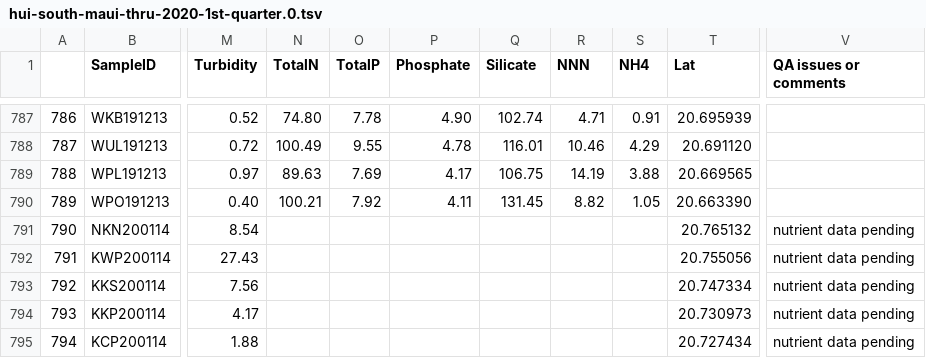
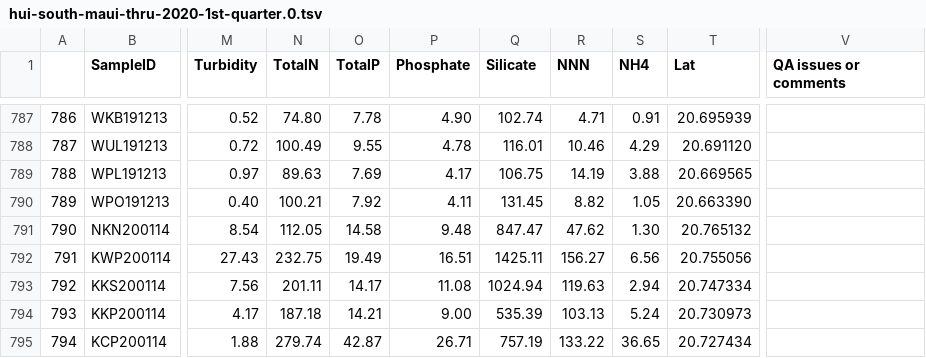
Before and after one commit to brathfon/water-quality, a TSV file: db/reports/hui-south-maui-thru-2020-1st-quarter.0.tsv, drawn as a sheet; only a part is shown, gaps mark what is left out; the diff covers the shown part only; the diff names each change by its address in the sheet, - before the commit and + after, or states it on an @@ line.

```diff
--- a/db/reports/hui-south-maui-thru-2020-1st-quarter.0.tsv
+++ b/db/reports/hui-south-maui-thru-2020-1st-quarter.0.tsv
-N791 (TotalN): (empty)
+N791 (TotalN): 112.05
-O791 (TotalP): (empty)
+O791 (TotalP): 14.58
-P791 (Phosphate): (empty)
+P791 (Phosphate): 9.48
-Q791 (Silicate): (empty)
+Q791 (Silicate): 847.47
-R791 (NNN): (empty)
+R791 (NNN): 47.62
-S791 (NH4): (empty)
+S791 (NH4): 1.30
-V791:V795 (QA issues or comments): nutrient data pending
+V791:V795 (QA issues or comments): (empty)
-N792 (TotalN): (empty)
+N792 (TotalN): 232.75
-O792 (TotalP): (empty)
+O792 (TotalP): 19.49
-P792 (Phosphate): (empty)
+P792 (Phosphate): 16.51
-Q792 (Silicate): (empty)
+Q792 (Silicate): 1425.11
-R792 (NNN): (empty)
+R792 (NNN): 156.27
-S792 (NH4): (empty)
+S792 (NH4): 6.56
-N793 (TotalN): (empty)
+N793 (TotalN): 201.11
-O793 (TotalP): (empty)
+O793 (TotalP): 14.17
-P793 (Phosphate): (empty)
+P793 (Phosphate): 11.08
-Q793 (Silicate): (empty)
+Q793 (Silicate): 1024.94
-R793 (NNN): (empty)
+R793 (NNN): 119.63
-S793 (NH4): (empty)
+S793 (NH4): 2.94
-N794 (TotalN): (empty)
+N794 (TotalN): 187.18
-O794 (TotalP): (empty)
+O794 (TotalP): 14.21
-P794 (Phosphate): (empty)
+P794 (Phosphate): 9.00
-Q794 (Silicate): (empty)
+Q794 (Silicate): 535.39
-R794 (NNN): (empty)
+R794 (NNN): 103.13
-S794 (NH4): (empty)
+S794 (NH4): 5.24
-N795 (TotalN): (empty)
+N795 (TotalN): 279.74
-O795 (TotalP): (empty)
+O795 (TotalP): 42.87
-P795 (Phosphate): (empty)
+P795 (Phosphate): 26.71
-Q795 (Silicate): (empty)
+Q795 (Silicate): 757.19
-R795 (NNN): (empty)
+R795 (NNN): 133.22
-S795 (NH4): (empty)
+S795 (NH4): 36.65
```
Also changed, not shown: 119 edited cells elsewhere in this file, db/reports/hui-west-maui-thru-2020-1st-quarter.0.tsv, 9 other files.
